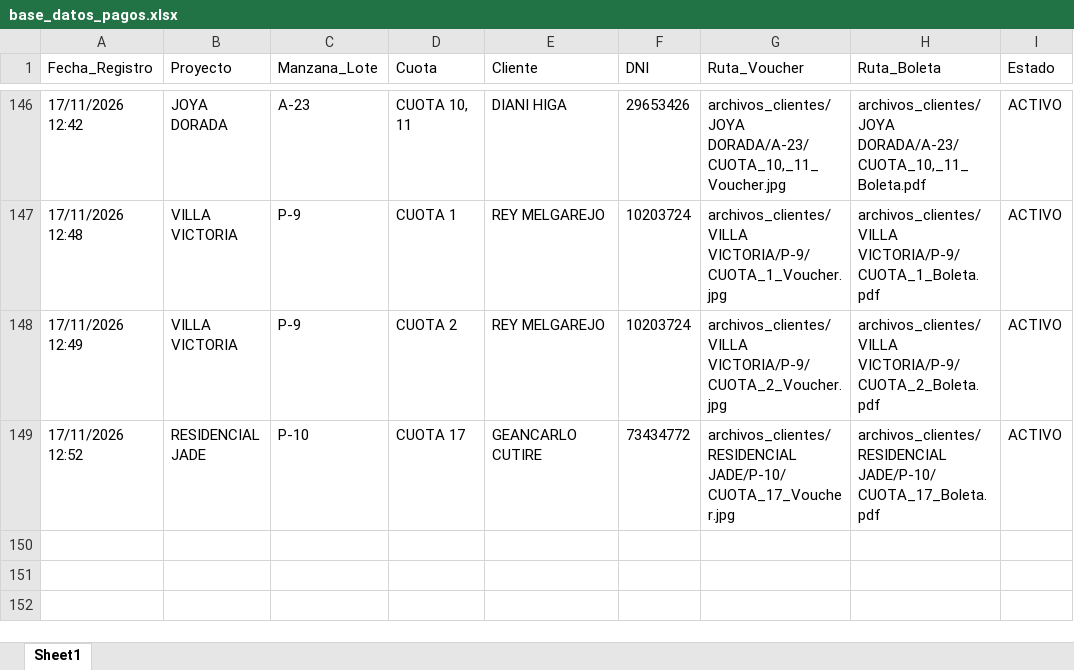
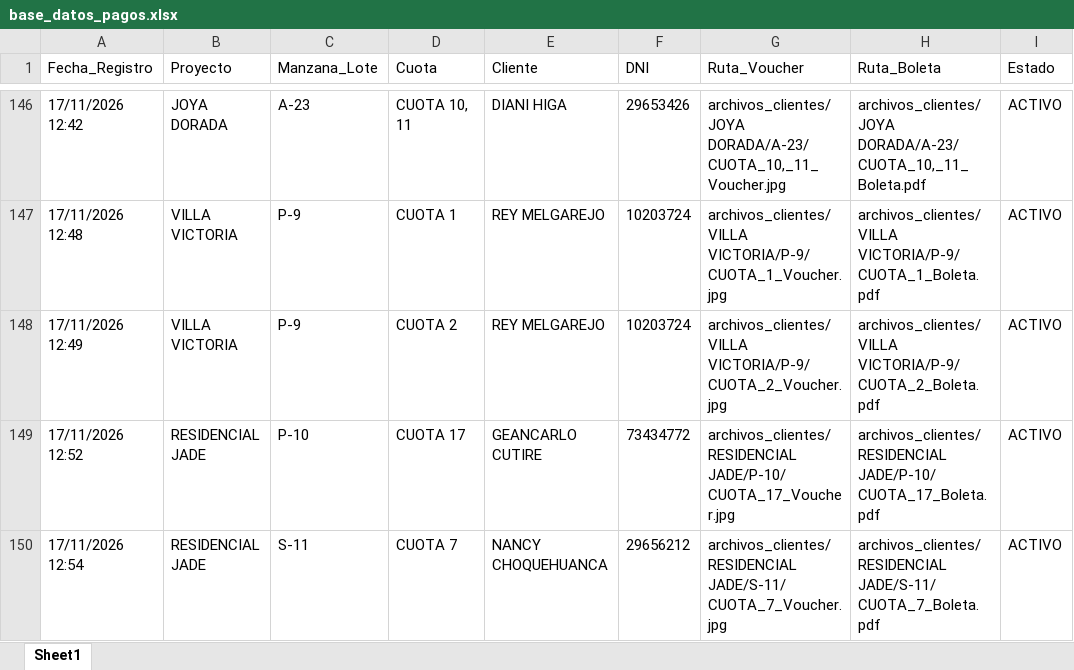
Before and after one commit to bryanflowers10-prog/portal-cobranzas-gr, an Excel workbook: base_datos_pagos.xlsx, sheet Sheet1, drawn as a sheet; only a part is shown, gaps mark what is left out; values as stored, in another font and other column widths than the file's, no borders; the diff names each change by its address in the sheet, - before the commit and + after, or states it on an @@ line.

```diff
--- a/base_datos_pagos.xlsx (sheet Sheet1)
+++ b/base_datos_pagos.xlsx (sheet Sheet1)
+row 150: 17/11/2026 12:54 | RESIDENCIAL JADE | S-11 | CUOTA 7 | NANCY CHOQUEHUANCA | 29656212 | archivos_clientes/RESIDENCIAL JADE/S-11/CUOTA_7_Voucher.jpg | archivos_clientes/RESIDENCIAL JADE/S-11/CUOTA_7_Boleta.pdf | ACTIVO
```
Also changed, not shown: 2 other files.
